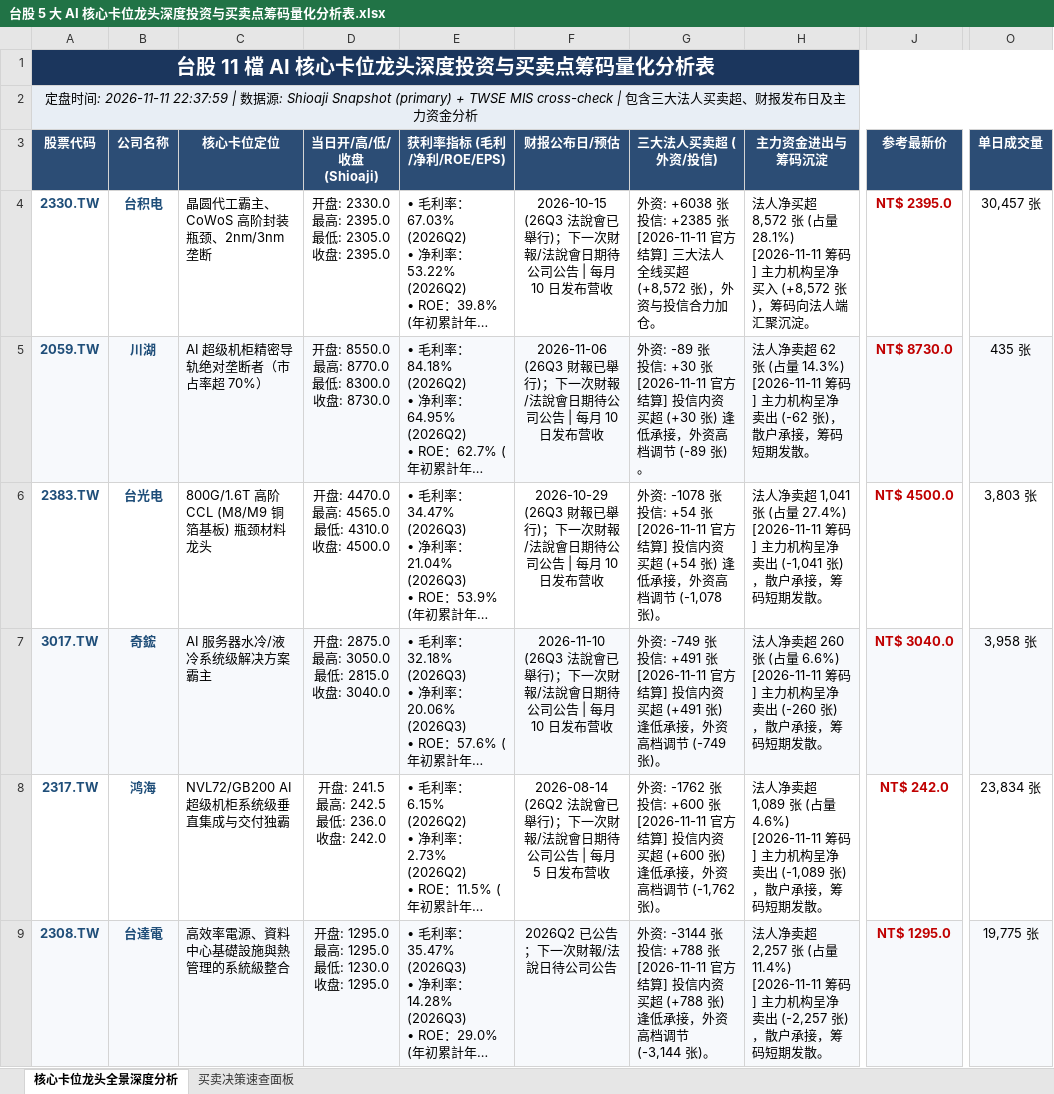
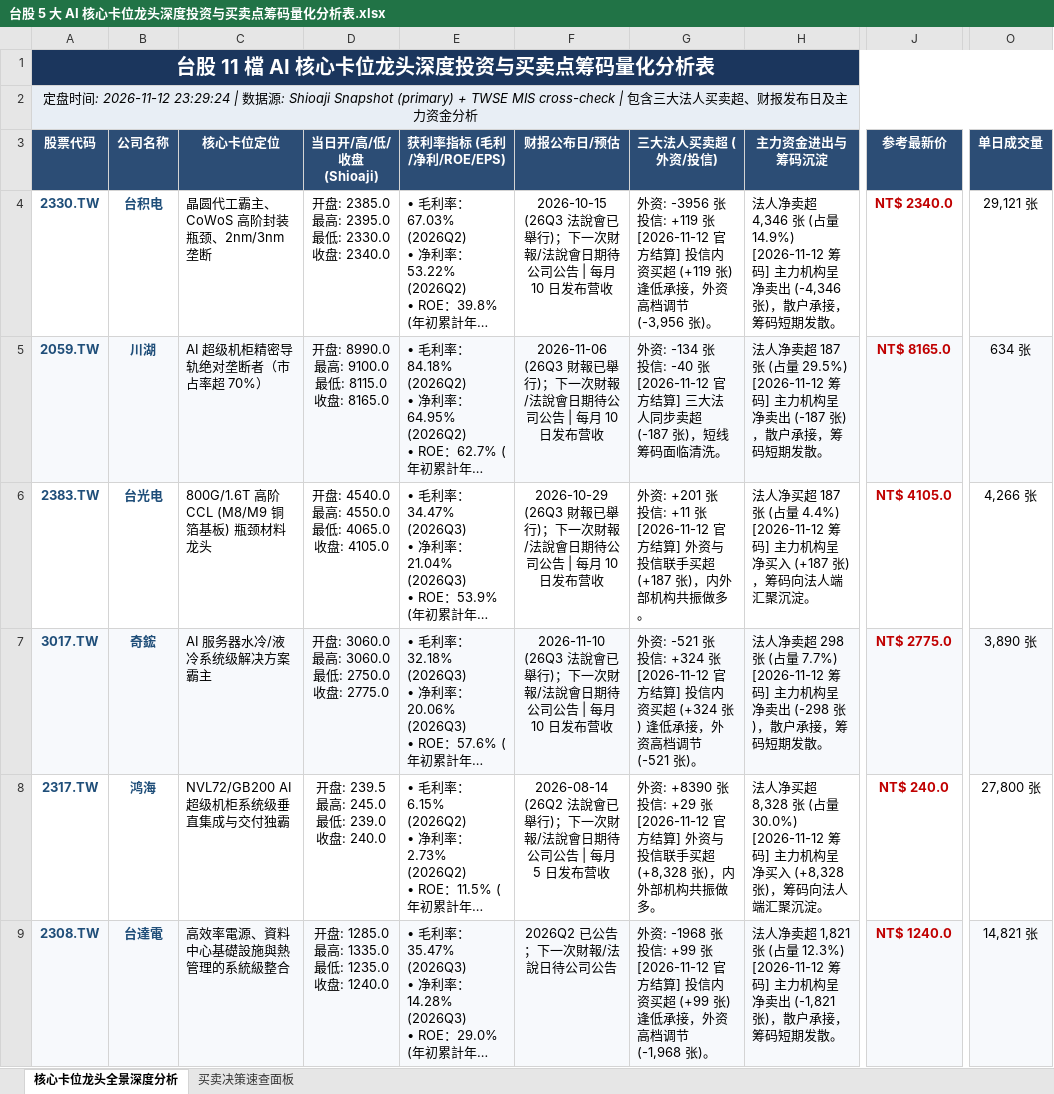
Before and after one commit to TonyTCFu/taiwan-stock-analysis, an Excel workbook: 台股 5 大 AI 核心卡位龙头深度投资与买卖点筹码量化分析表.xlsx, sheet 核心卡位龙头全景深度分析, drawn as a sheet; only a part is shown, gaps mark what is left out; long unchanged cells end in …; values as stored, in another font and other column widths than the file's, no borders; ↵ is a line break in a cell; the diff covers the shown part only; the diff names each change by its address in the sheet, - before the commit and + after, or states it on an @@ line.

```diff
--- a/台股 5 大 AI 核心卡位龙头深度投资与买卖点筹码量化分析表.xlsx (sheet 核心卡位龙头全景深度分析)
+++ b/台股 5 大 AI 核心卡位龙头深度投资与买卖点筹码量化分析表.xlsx (sheet 核心卡位龙头全景深度分析)
-A2 (股票代码): …间: 2026-11-11 22:37:59 | 数…
+A2 (股票代码): …间: 2026-11-12 23:29:24 | 数…
-D4 (当日开/高/低/收盘 (Shioaji)): 开盘: 2330.0 ↵ 最高: 2395.0 ↵ 最低: 2305.0 ↵ 收盘: 2395.0
+D4 (当日开/高/低/收盘 (Shioaji)): 开盘: 2385.0 ↵ 最高: 2395.0 ↵ 最低: 2330.0 ↵ 收盘: 2340.0
-G4 (三大法人买卖超 (外资/投信)): 外资: +6038 张 ↵ 投信: +2385 张 ↵ [2026-11-11 官方结算] 三大法人全线买超 (+8,572 张)，外资与投信合力加仓。
+G4 (三大法人买卖超 (外资/投信)): 外资: -3956 张 ↵ 投信: +119 张 ↵ [2026-11-12 官方结算] 投信内资买超 (+119 张) 逢低承接，外资高档调节 (-3,956 张)。
-H4 (主力资金进出与筹码沉淀): 法人净买超 8,572 张 (占量 28.1%) ↵ [2026-11-11 筹码] 主力机构呈净买入 (+8,572 张)，筹码向法人端汇聚沉淀。
+H4 (主力资金进出与筹码沉淀): 法人净卖超 4,346 张 (占量 14.9%) ↵ [2026-11-12 筹码] 主力机构呈净卖出 (-4,346 张)，散户承接，筹码短期发散。
-J4 (参考最新价): NT$ 2395.0
+J4 (参考最新价): NT$ 2340.0
-O4 (单日成交量): 30,457 张
+O4 (单日成交量): 29,121 张
-D5 (当日开/高/低/收盘 (Shioaji)): 开盘: 8550.0 ↵ 最高: 8770.0 ↵ 最低: 8300.0 ↵ 收盘: 8730.0
+D5 (当日开/高/低/收盘 (Shioaji)): 开盘: 8990.0 ↵ 最高: 9100.0 ↵ 最低: 8115.0 ↵ 收盘: 8165.0
-G5 (三大法人买卖超 (外资/投信)): 外资: -89 张 ↵ 投信: +30 张 ↵ [2026-11-11 官方结算] 投信内资买超 (+30 张) 逢低承接，外资高档调节 (-89 张)。
+G5 (三大法人买卖超 (外资/投信)): 外资: -134 张 ↵ 投信: -40 张 ↵ [2026-11-12 官方结算] 三大法人同步卖超 (-187 张)，短线筹码面临清洗。
-H5 (主力资金进出与筹码沉淀): …净卖超 62 张 (占量 14.3%) ↵ [2026-11-11 筹码] 主力机构呈净卖出 (-62 张)，散…
+H5 (主力资金进出与筹码沉淀): …净卖超 187 张 (占量 29.5%) ↵ [2026-11-12 筹码] 主力机构呈净卖出 (-187 张)，散…
-J5 (参考最新价): NT$ 8730.0
+J5 (参考最新价): NT$ 8165.0
-O5 (单日成交量): 435 张
+O5 (单日成交量): 634 张
-D6 (当日开/高/低/收盘 (Shioaji)): 开盘: 4470.0 ↵ 最高: 4565.0 ↵ 最低: 4310.0 ↵ 收盘: 4500.0
+D6 (当日开/高/低/收盘 (Shioaji)): 开盘: 4540.0 ↵ 最高: 4550.0 ↵ 最低: 4065.0 ↵ 收盘: 4105.0
-G6 (三大法人买卖超 (外资/投信)): 外资: -1078 张 ↵ 投信: +54 张 ↵ [2026-11-11 官方结算] 投信内资买超 (+54 张) 逢低承接，外资高档调节 (-1,078 张)。
+G6 (三大法人买卖超 (外资/投信)): 外资: +201 张 ↵ 投信: +11 张 ↵ [2026-11-12 官方结算] 外资与投信联手买超 (+187 张)，内外部机构共振做多。
-H6 (主力资金进出与筹码沉淀): 法人净卖超 1,041 张 (占量 27.4%) ↵ [2026-11-11 筹码] 主力机构呈净卖出 (-1,041 张)，散户承接，筹码短期发散。
+H6 (主力资金进出与筹码沉淀): 法人净买超 187 张 (占量 4.4%) ↵ [2026-11-12 筹码] 主力机构呈净买入 (+187 张)，筹码向法人端汇聚沉淀。
-J6 (参考最新价): NT$ 4500.0
+J6 (参考最新价): NT$ 4105.0
-O6 (单日成交量): 3,803 张
+O6 (单日成交量): 4,266 张
-D7 (当日开/高/低/收盘 (Shioaji)): 开盘: 2875.0 ↵ 最高: 3050.0 ↵ 最低: 2815.0 ↵ 收盘: 3040.0
+D7 (当日开/高/低/收盘 (Shioaji)): 开盘: 3060.0 ↵ 最高: 3060.0 ↵ 最低: 2750.0 ↵ 收盘: 2775.0
-G7 (三大法人买卖超 (外资/投信)): 外资: -749 张 ↵ 投信: +491 张 ↵ [2026-11-11 官方结算] 投信内资买超 (+491 张) 逢低承接，外资高档调节 (-749 张)。
+G7 (三大法人买卖超 (外资/投信)): 外资: -521 张 ↵ 投信: +324 张 ↵ [2026-11-12 官方结算] 投信内资买超 (+324 张) 逢低承接，外资高档调节 (-521 张)。
-H7 (主力资金进出与筹码沉淀): …净卖超 260 张 (占量 6.6%) ↵ [2026-11-11 筹码] 主力机构呈净卖出 (-260 张)，散…
+H7 (主力资金进出与筹码沉淀): …净卖超 298 张 (占量 7.7%) ↵ [2026-11-12 筹码] 主力机构呈净卖出 (-298 张)，散…
-J7 (参考最新价): NT$ 3040.0
+J7 (参考最新价): NT$ 2775.0
-O7 (单日成交量): 3,958 张
+O7 (单日成交量): 3,890 张
-D8 (当日开/高/低/收盘 (Shioaji)): 开盘: 241.5 ↵ 最高: 242.5 ↵ 最低: 236.0 ↵ 收盘: 242.0
+D8 (当日开/高/低/收盘 (Shioaji)): 开盘: 239.5 ↵ 最高: 245.0 ↵ 最低: 239.0 ↵ 收盘: 240.0
-G8 (三大法人买卖超 (外资/投信)): 外资: -1762 张 ↵ 投信: +600 张 ↵ [2026-11-11 官方结算] 投信内资买超 (+600 张) 逢低承接，外资高档调节 (-1,762 张)。
+G8 (三大法人买卖超 (外资/投信)): 外资: +8390 张 ↵ 投信: +29 张 ↵ [2026-11-12 官方结算] 外资与投信联手买超 (+8,328 张)，内外部机构共振做多。
-H8 (主力资金进出与筹码沉淀): 法人净卖超 1,089 张 (占量 4.6%) ↵ [2026-11-11 筹码] 主力机构呈净卖出 (-1,089 张)，散户承接，筹码短期发散。
+H8 (主力资金进出与筹码沉淀): 法人净买超 8,328 张 (占量 30.0%) ↵ [2026-11-12 筹码] 主力机构呈净买入 (+8,328 张)，筹码向法人端汇聚沉淀。
-J8 (参考最新价): NT$ 242.0
+J8 (参考最新价): NT$ 240.0
-O8 (单日成交量): 23,834 张
+O8 (单日成交量): 27,800 张
-D9 (当日开/高/低/收盘 (Shioaji)): 开盘: 1295.0 ↵ 最高: 1295.0 ↵ 最低: 1230.0 ↵ 收盘: 1295.0
+D9 (当日开/高/低/收盘 (Shioaji)): 开盘: 1285.0 ↵ 最高: 1335.0 ↵ 最低: 1235.0 ↵ 收盘: 1240.0
-G9 (三大法人买卖超 (外资/投信)): 外资: -3144 张 ↵ 投信: +788 张 ↵ [2026-11-11 官方结算] 投信内资买超 (+788 张) 逢低承接，外资高档调节 (-3,144 张)。
+G9 (三大法人买卖超 (外资/投信)): 外资: -1968 张 ↵ 投信: +99 张 ↵ [2026-11-12 官方结算] 投信内资买超 (+99 张) 逢低承接，外资高档调节 (-1,968 张)。
-H9 (主力资金进出与筹码沉淀): …净卖超 2,257 张 (占量 11.4%) ↵ [2026-11-11 筹码] 主力机构呈净卖出 (-2,257 张)，散…
+H9 (主力资金进出与筹码沉淀): …净卖超 1,821 张 (占量 12.3%) ↵ [2026-11-12 筹码] 主力机构呈净卖出 (-1,821 张)，散…
-J9 (参考最新价): NT$ 1295.0
+J9 (参考最新价): NT$ 1240.0
-O9 (单日成交量): 19,775 张
+O9 (单日成交量): 14,821 张
```
Also changed, not shown: 26 edited cells elsewhere in this sheet, sheet 买卖决策速查面板, 1 other file.
